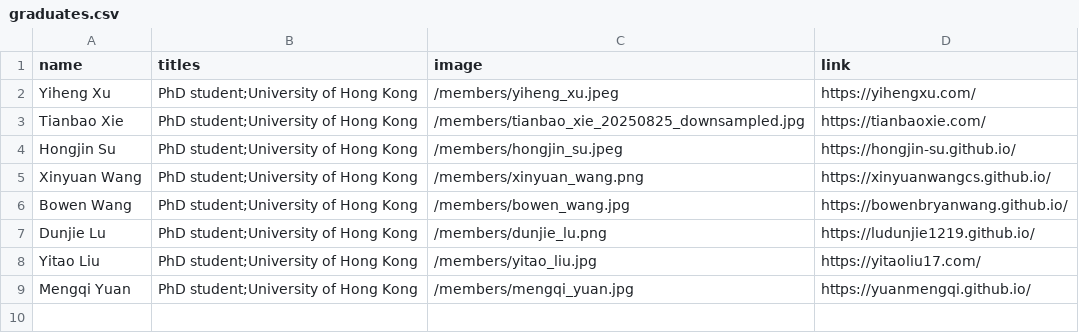
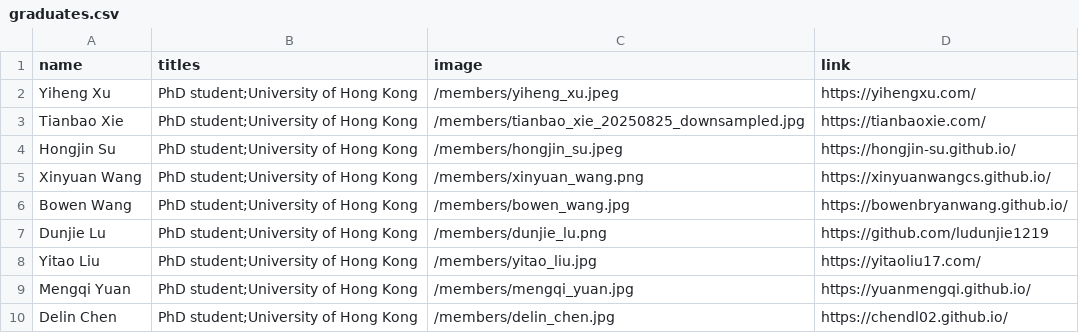
Before and after one commit to xlang-ai/xlang-ai.github.io, a CSV file: data/team/graduates.csv, drawn as a sheet.

```diff
--- a/data/team/graduates.csv
+++ b/data/team/graduates.csv
@@ -6,4 +6,5 @@ Xinyuan Wang,PhD student;University of Hong Kong,/members/xinyuan_wang.png,https
 Bowen Wang,PhD student;University of Hong Kong,/members/bowen_wang.jpg,https://bowenbryanwang.github.io/
-Dunjie Lu,PhD student;University of Hong Kong,/members/dunjie_lu.png,https://ludunjie1219.github.io/
+Dunjie Lu,PhD student;University of Hong Kong,/members/dunjie_lu.png,https://github.com/ludunjie1219
 Yitao Liu,PhD student;University of Hong Kong,/members/yitao_liu.jpg,https://yitaoliu17.com/
 Mengqi Yuan,PhD student;University of Hong Kong,/members/mengqi_yuan.jpg,https://yuanmengqi.github.io/
+Delin Chen,PhD student;University of Hong Kong,/members/delin_chen.jpg,https://chendl02.github.io/
```
Also changed, not shown: data/team/alumni.csv, 2 other files.
